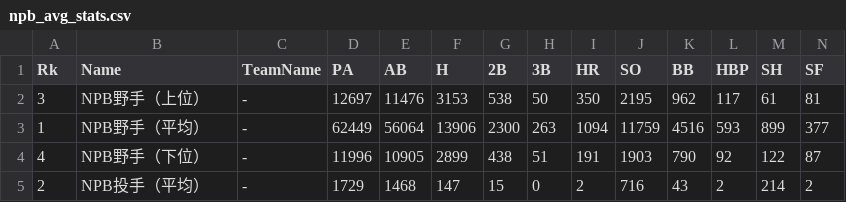
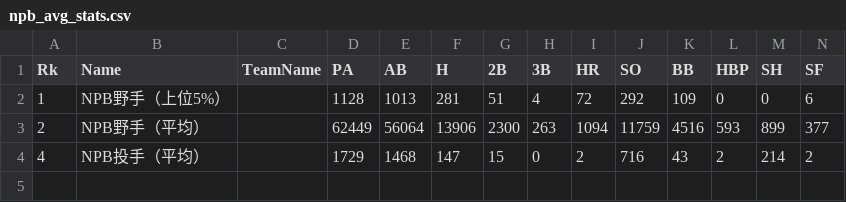
Before and after one commit to haborite/shall-we-bunt, a CSV file: public/npb_avg_stats.csv, drawn as a sheet; only a part is shown; removed rows and columns are numbered as before the commit, all else as after; rows hold the shown columns only; the diff names each change by its address in the sheet, - before the commit and + after, or states it on an @@ line.

Commit message:
update data

```diff
--- a/public/npb_avg_stats.csv
+++ b/public/npb_avg_stats.csv
-row 2: 3 | NPB野手（上位） | - | 12697 | 11476 | 3153 | 538 | 50 | 350 | 2195 | 962 | 117 | 61 | 81
+row 2: 1 | NPB野手（上位5%） |  | 1128 | 1013 | 281 | 51 | 4 | 72 | 292 | 109 | 0 | 0 | 6
-A3 (Rk): 1
+A3 (Rk): 2
-C3 (TeamName): -
+C3 (TeamName): (empty)
-row 4: 4 | NPB野手（下位） | - | 11996 | 10905 | 2899 | 438 | 51 | 191 | 1903 | 790 | 92 | 122 | 87
-A4 (Rk): 2
+A4 (Rk): 4
-C4 (TeamName): -
+C4 (TeamName): (empty)
```
Also changed, not shown: 2 other files.
